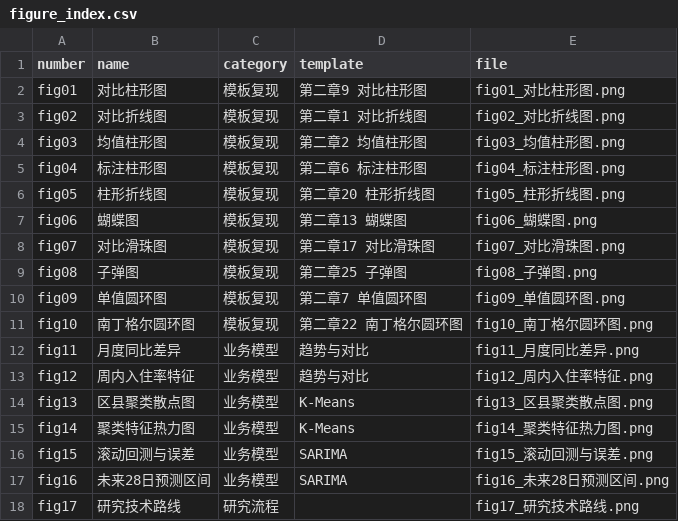
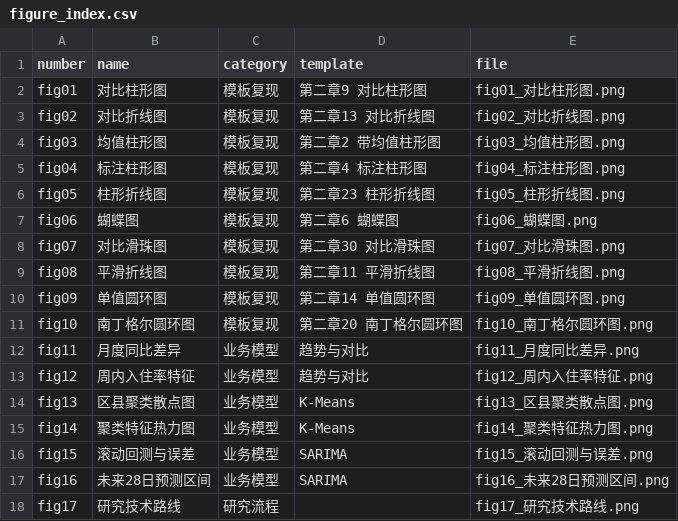
Before and after one commit to YDZ-R/CDA-homework, a CSV file: outputs/tables/figure_index.csv, drawn as a sheet.

Commit message:
Match chapter-two templates and simplify paper figures and tables

```diff
--- a/outputs/tables/figure_index.csv
+++ b/outputs/tables/figure_index.csv
@@ -2,11 +2,11 @@
 fig01,对比柱形图,模板复现,第二章9 对比柱形图,fig01_对比柱形图.png
-fig02,对比折线图,模板复现,第二章1 对比折线图,fig02_对比折线图.png
-fig03,均值柱形图,模板复现,第二章2 均值柱形图,fig03_均值柱形图.png
-fig04,标注柱形图,模板复现,第二章6 标注柱形图,fig04_标注柱形图.png
-fig05,柱形折线图,模板复现,第二章20 柱形折线图,fig05_柱形折线图.png
-fig06,蝴蝶图,模板复现,第二章13 蝴蝶图,fig06_蝴蝶图.png
-fig07,对比滑珠图,模板复现,第二章17 对比滑珠图,fig07_对比滑珠图.png
-fig08,子弹图,模板复现,第二章25 子弹图,fig08_子弹图.png
-fig09,单值圆环图,模板复现,第二章7 单值圆环图,fig09_单值圆环图.png
-fig10,南丁格尔圆环图,模板复现,第二章22 南丁格尔圆环图,fig10_南丁格尔圆环图.png
+fig02,对比折线图,模板复现,第二章13 对比折线图,fig02_对比折线图.png
+fig03,均值柱形图,模板复现,第二章2 带均值柱形图,fig03_均值柱形图.png
+fig04,标注柱形图,模板复现,第二章4 标注柱形图,fig04_标注柱形图.png
+fig05,柱形折线图,模板复现,第二章23 柱形折线图,fig05_柱形折线图.png
+fig06,蝴蝶图,模板复现,第二章6 蝴蝶图,fig06_蝴蝶图.png
+fig07,对比滑珠图,模板复现,第二章30 对比滑珠图,fig07_对比滑珠图.png
+fig08,平滑折线图,模板复现,第二章11 平滑折线图,fig08_平滑折线图.png
+fig09,单值圆环图,模板复现,第二章14 单值圆环图,fig09_单值圆环图.png
+fig10,南丁格尔圆环图,模板复现,第二章20 南丁格尔圆环图,fig10_南丁格尔圆环图.png
 fig11,月度同比差异,业务模型,趋势与对比,fig11_月度同比差异.png
```
Also changed, not shown: 52 other files.
